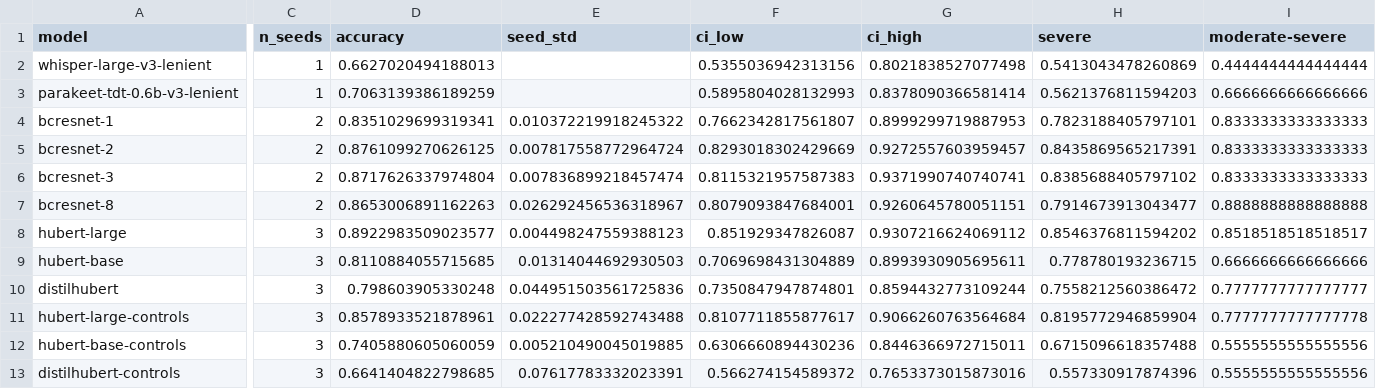
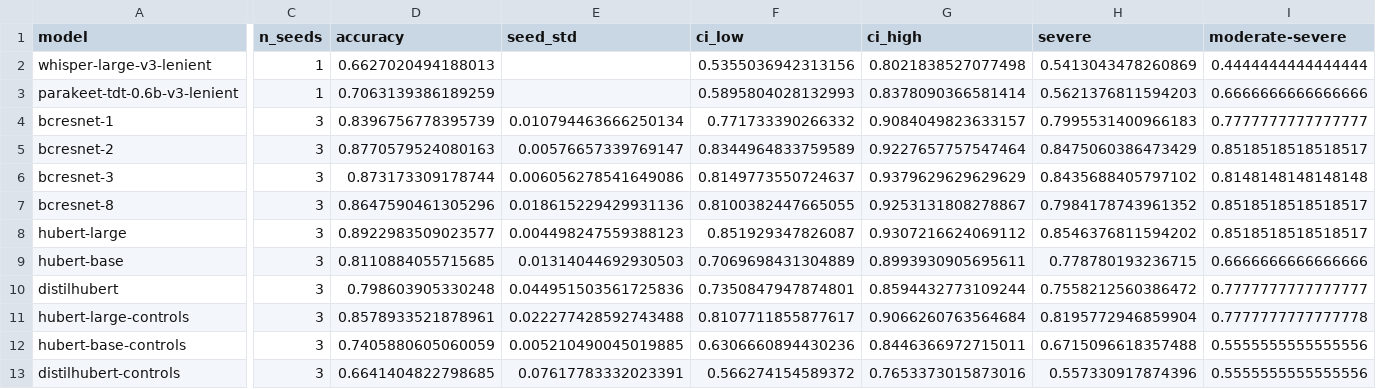
Before and after one commit to FYC23/dysarthric-voice-command-classifier, a CSV file: outputs/results/results.csv, drawn as a sheet; only a part is shown, gaps mark what is left out; the diff covers the shown part only; the diff names each change by its address in the sheet, - before the commit and + after, or states it on an @@ line.

```diff
--- a/outputs/results/results.csv
+++ b/outputs/results/results.csv
-C4:C7 (n_seeds): 2
+C4:C7 (n_seeds): 3
-D4 (accuracy): 0.8351029699319341
+D4 (accuracy): 0.8396756778395739
-E4 (seed_std): 0.010372219918245322
+E4 (seed_std): 0.010794463666250134
-F4 (ci_low): 0.7662342817561807
+F4 (ci_low): 0.771733390266332
-G4 (ci_high): 0.8999299719887953
+G4 (ci_high): 0.9084049823633157
-H4 (severe): 0.7823188405797101
+H4 (severe): 0.7995531400966183
-I4 (moderate-severe): 0.8333333333333333
+I4 (moderate-severe): 0.7777777777777777
-D5 (accuracy): 0.8761099270626125
+D5 (accuracy): 0.8770579524080163
-E5 (seed_std): 0.007817558772964724
+E5 (seed_std): 0.00576657339769147
-F5 (ci_low): 0.8293018302429669
+F5 (ci_low): 0.8344964833759589
-G5 (ci_high): 0.9272557603959457
+G5 (ci_high): 0.9227657757547464
-H5 (severe): 0.8435869565217391
+H5 (severe): 0.8475060386473429
-I5 (moderate-severe): 0.8333333333333333
+I5 (moderate-severe): 0.8518518518518517
-D6 (accuracy): 0.8717626337974804
+D6 (accuracy): 0.873173309178744
-E6 (seed_std): 0.007836899218457474
+E6 (seed_std): 0.006056278541649086
-F6 (ci_low): 0.8115321957587383
+F6 (ci_low): 0.8149773550724637
-G6 (ci_high): 0.9371990740740741
+G6 (ci_high): 0.9379629629629629
-H6 (severe): 0.8385688405797102
+H6 (severe): 0.8435688405797102
-I6 (moderate-severe): 0.8333333333333333
+I6 (moderate-severe): 0.8148148148148148
-D7 (accuracy): 0.8653006891162263
+D7 (accuracy): 0.8647590461305296
-E7 (seed_std): 0.026292456536318967
+E7 (seed_std): 0.018615229429931136
-F7 (ci_low): 0.8079093847684001
+F7 (ci_low): 0.8100382447665055
-G7 (ci_high): 0.9260645780051151
+G7 (ci_high): 0.9253131808278867
-H7 (severe): 0.7914673913043477
+H7 (severe): 0.7984178743961352
-I7 (moderate-severe): 0.8888888888888888
+I7 (moderate-severe): 0.8518518518518517
```
Also changed, not shown: 15 edited cells elsewhere in this file, outputs/results/comparisons.csv, outputs/results/head-mic/comparisons.csv, 22 other files.
